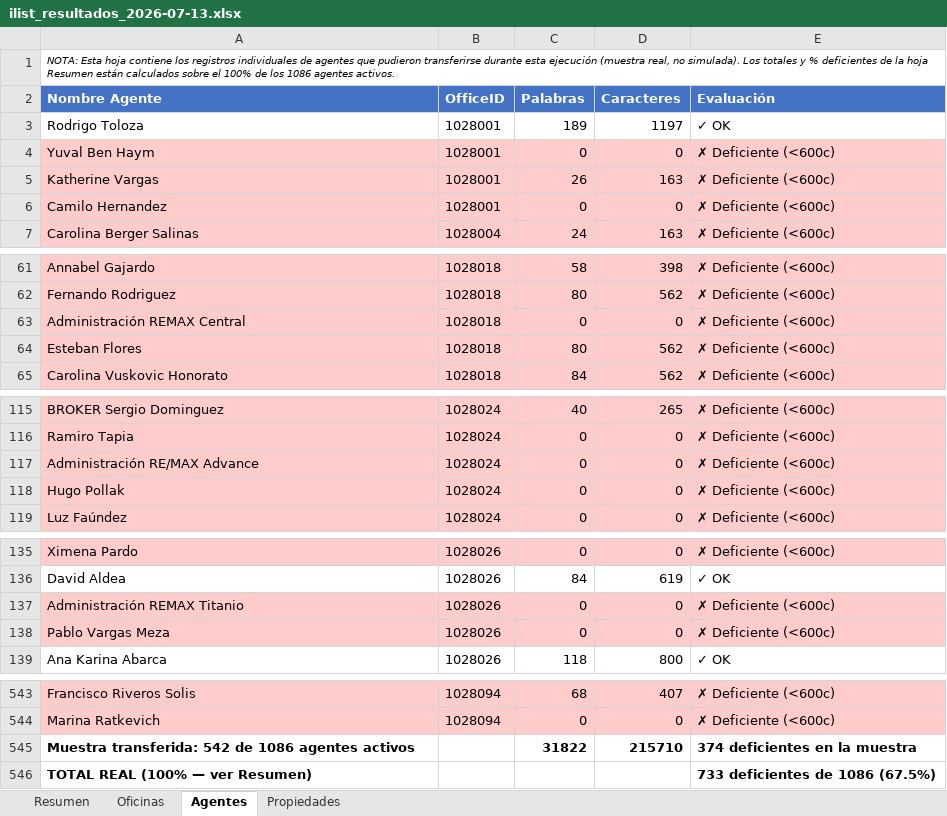
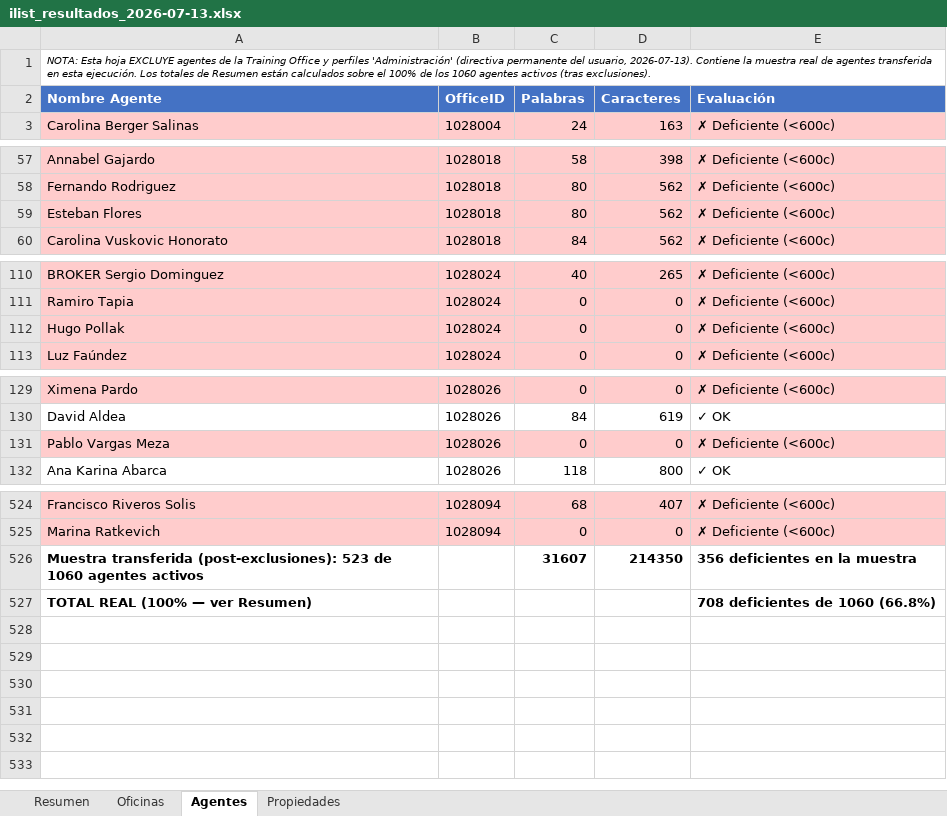
Before and after one commit to Deadpression/remax-seo-dashboard, an Excel workbook: ilist_resultados_2026-07-13.xlsx, sheet Agentes, drawn as a sheet; only a part is shown, gaps mark what is left out; values as stored, in another font and other column widths than the file's, no borders; removed rows and columns are numbered as before the commit, all else as after; the diff covers the shown part only; the diff names each change by its address in the sheet, - before the commit and + after, or states it on an @@ line.

Commit message:
Directiva permanente 2026-07-13: excluir agentes de Training Office y perfiles 'Administración' de todas las revisiones futuras. Agentes recalculado: 1060 activos, 708 deficientes (66.8%, antes 733/1086 67.5%)

```diff
--- a/ilist_resultados_2026-07-13.xlsx (sheet Agentes)
+++ b/ilist_resultados_2026-07-13.xlsx (sheet Agentes)
-A1 (Nombre Agente): …Esta hoja contiene los registros individuales de agentes que pudieron transferirse durante esta ejecución (muestra real, no simulada). Los totales y % deficientes de la hoja Resumen están calculados sobre el 100% de los 1086 agentes activos.
+A1 (Nombre Agente): …Esta hoja EXCLUYE agentes de la Training Office y perfiles 'Administración' (directiva permanente del usuario, 2026-07-13). Contiene la muestra real de agentes transferida en esta ejecución. Los totales de Resumen están calculados sobre el 100% de los 1060 agentes activos (tras exclusiones).
-row 3: Rodrigo Toloza | 1028001 | 189 | 1197 | ✓ OK
-row 4: Yuval Ben Haym | 1028001 | 0 | 0 | ✗ Deficiente (<600c)
-row 5: Katherine Vargas | 1028001 | 26 | 163 | ✗ Deficiente (<600c)
-row 6: Camilo Hernandez | 1028001 | 0 | 0 | ✗ Deficiente (<600c)
-row 63: Administración REMAX Central | 1028018 | 0 | 0 | ✗ Deficiente (<600c)
-row 117: Administración RE/MAX Advance | 1028024 | 0 | 0 | ✗ Deficiente (<600c)
-row 137: Administración REMAX Titanio | 1028026 | 0 | 0 | ✗ Deficiente (<600c)
-row 545: Muestra transferida: 542 de 1086 agentes activos |  | 31822 | 215710 | 374 deficientes en la muestra
+row 526: Muestra transferida (post-exclusiones): 523 de 1060 agentes activos |  | 31607 | 214350 | 356 deficientes en la muestra
-E527 (Evaluación): 733 deficientes de 1086 (67.5%)
+E527 (Evaluación): 708 deficientes de 1060 (66.8%)
```
Also changed, not shown: 12 removed rows elsewhere in this sheet, sheet Resumen, 5 other files.
